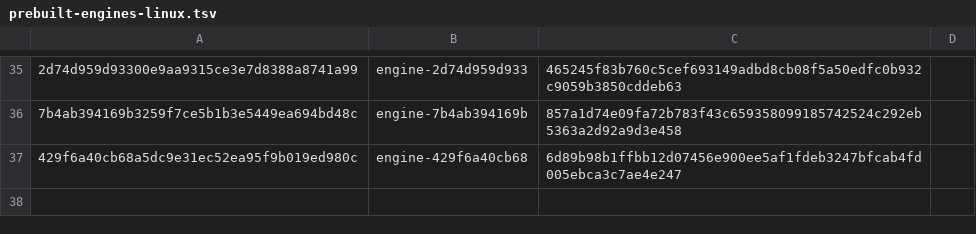
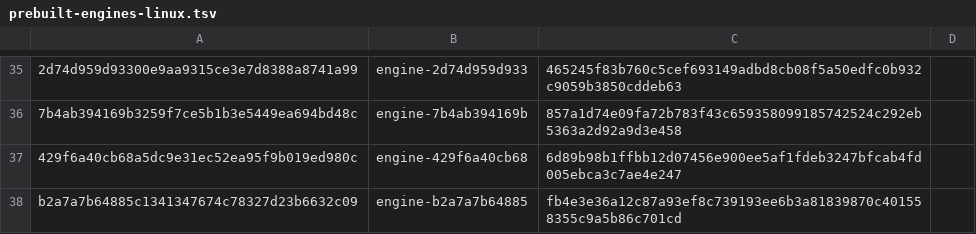
Before and after one commit to Huberacht/ardia, a TSV file: packages/ardiacore/prebuilt-engines-linux.tsv, drawn as a sheet; only a part is shown, gaps mark what is left out; the diff names each change by its address in the sheet, - before the commit and + after, or states it on an @@ line.

Commit message:
Engine: pin the Linux engine b2a7a7b64885 (#4000)
Main's #3994 moved ac_linux_host.cc, so the Linux engine key changed on the
rebase; engine-b2a7a7b64885 was built incrementally on the Boat builder from
bfdad0b84, its series check reproduced the tree, the new layer code is in
chrome, and the archive downloaded back from its prerelease matched this
checksum. The macOS key is unchanged, so engine-8cf1898d5dbc stays pinned.

```diff
--- a/packages/ardiacore/prebuilt-engines-linux.tsv
+++ b/packages/ardiacore/prebuilt-engines-linux.tsv
+row 38: b2a7a7b64885c1341347674c78327d23b6632c09 | engine-b2a7a7b64885 | fb4e3e36a12c87a93ef8c739193ee6b3a81839870c401558355c9a5b86c701cd
```
